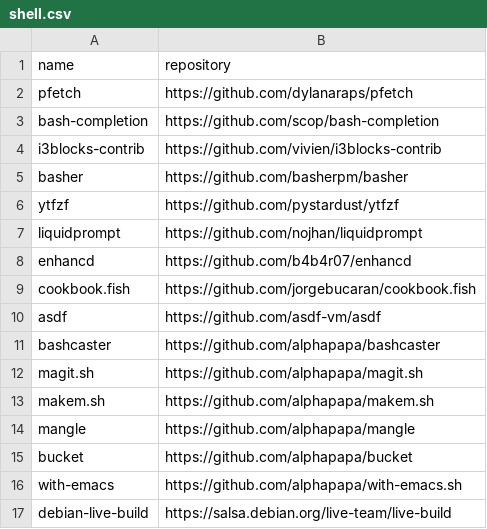
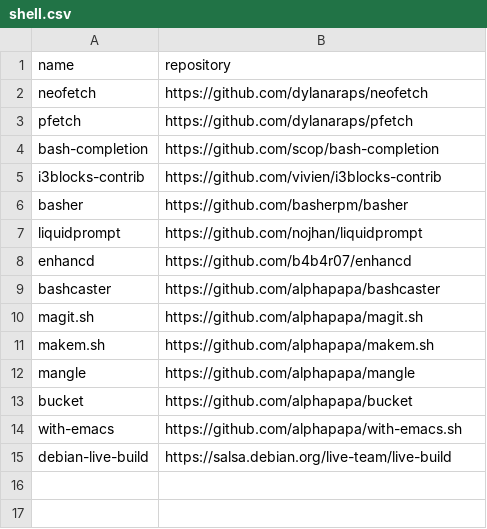
Before and after one commit to easbarba/lar, a CSV file: .config/floss/shell.csv, drawn as a sheet.

Commit message:
floss/shell: add neofetch repo

```diff
--- a/.config/floss/shell.csv
+++ b/.config/floss/shell.csv
@@ -1,2 +1,3 @@
 name,repository
+neofetch,https://github.com/dylanaraps/neofetch
 pfetch,https://github.com/dylanaraps/pfetch
@@ -5,7 +6,4 @@ i3blocks-contrib,https://github.com/vivien/i3blocks-contrib
 basher,https://github.com/basherpm/basher
-ytfzf,https://github.com/pystardust/ytfzf
 liquidprompt,https://github.com/nojhan/liquidprompt
 enhancd,https://github.com/b4b4r07/enhancd
-cookbook.fish,https://github.com/jorgebucaran/cookbook.fish
-asdf,https://github.com/asdf-vm/asdf
 bashcaster,https://github.com/alphapapa/bashcaster
```
